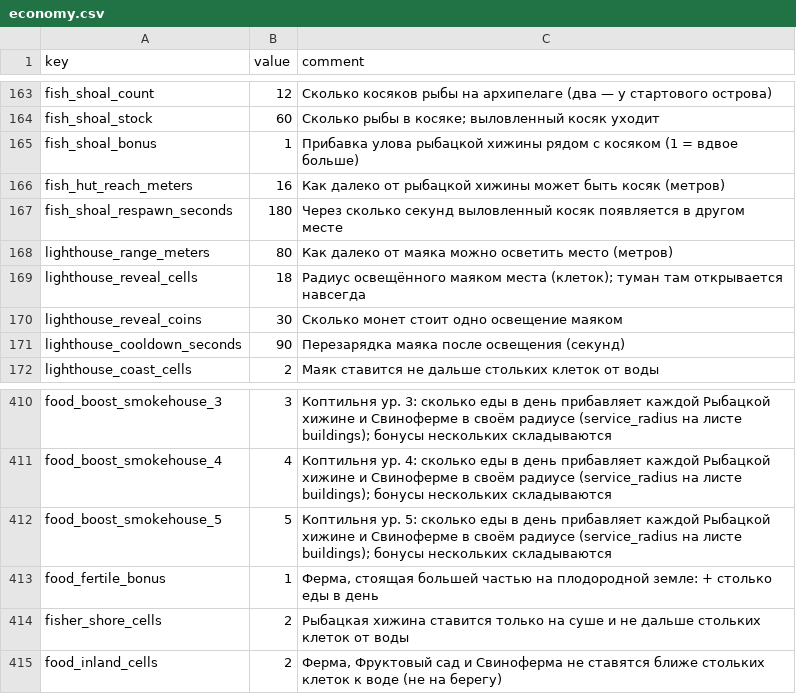
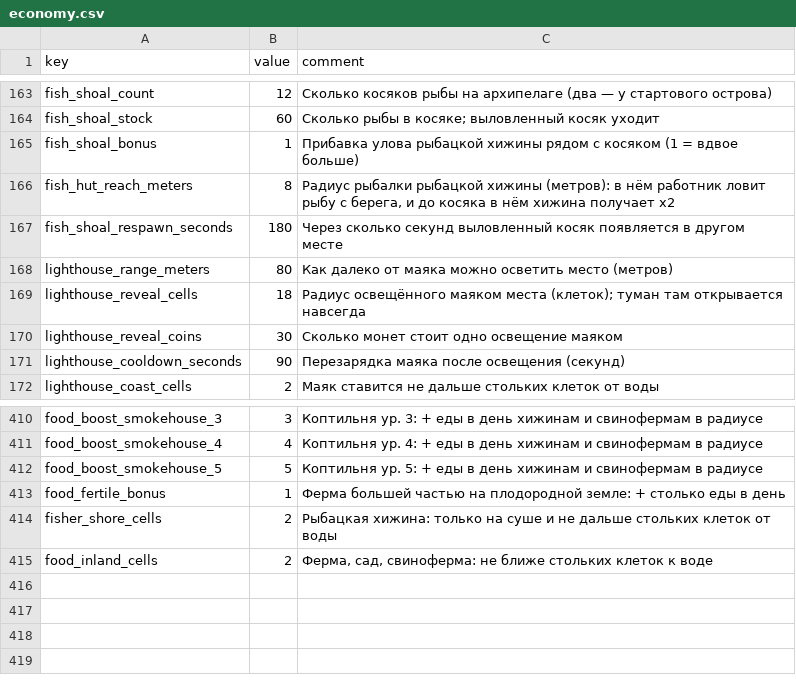
Before and after one commit to Safronov-Siarhei/CityBuilding, a CSV file: Assets/_Project/Balance/economy.csv, drawn as a sheet; only a part is shown, gaps mark what is left out; the diff covers the shown part only; the diff names each change by its address in the sheet, - before the commit and + after, or states it on an @@ line.

```diff
--- a/Assets/_Project/Balance/economy.csv
+++ b/Assets/_Project/Balance/economy.csv
-B166 (value): 16
+B166 (value): 8
-C166 (comment): Как далеко от рыбацкой хижины может быть косяк (метров)
+C166 (comment): Радиус рыбалки рыбацкой хижины (метров): в нём работник ловит рыбу с берега, и до косяка в нём хижина получает x2
-C410 (comment): …ур. 3: сколько еды в день прибавляет каждой Рыбацкой хижине и Свиноферме в своём радиусе (service_radius на листе buildings); бонусы нескольких складываются
+C410 (comment): …ур. 3: + еды в день хижинам и свинофермам в радиусе
-C411 (comment): …ур. 4: сколько еды в день прибавляет каждой Рыбацкой хижине и Свиноферме в своём радиусе (service_radius на листе buildings); бонусы нескольких складываются
+C411 (comment): …ур. 4: + еды в день хижинам и свинофермам в радиусе
-C412 (comment): …ур. 5: сколько еды в день прибавляет каждой Рыбацкой хижине и Свиноферме в своём радиусе (service_radius на листе buildings); бонусы нескольких складываются
+C412 (comment): …ур. 5: + еды в день хижинам и свинофермам в радиусе
-C413 (comment): Ферма, стоящая большей частью…
+C413 (comment): Ферма большей частью…
-C414 (comment): Рыбацкая хижина ставится только на…
+C414 (comment): Рыбацкая хижина: только на…
-C415 (comment): Ферма, Фруктовый сад и Свиноферма не ставятся ближе стольких клеток к воде (не на берегу)
+C415 (comment): Ферма, сад, свиноферма: не ближе стольких клеток к воде
```
Also changed, not shown: 27 edited cells elsewhere in this file, 56 other files.
